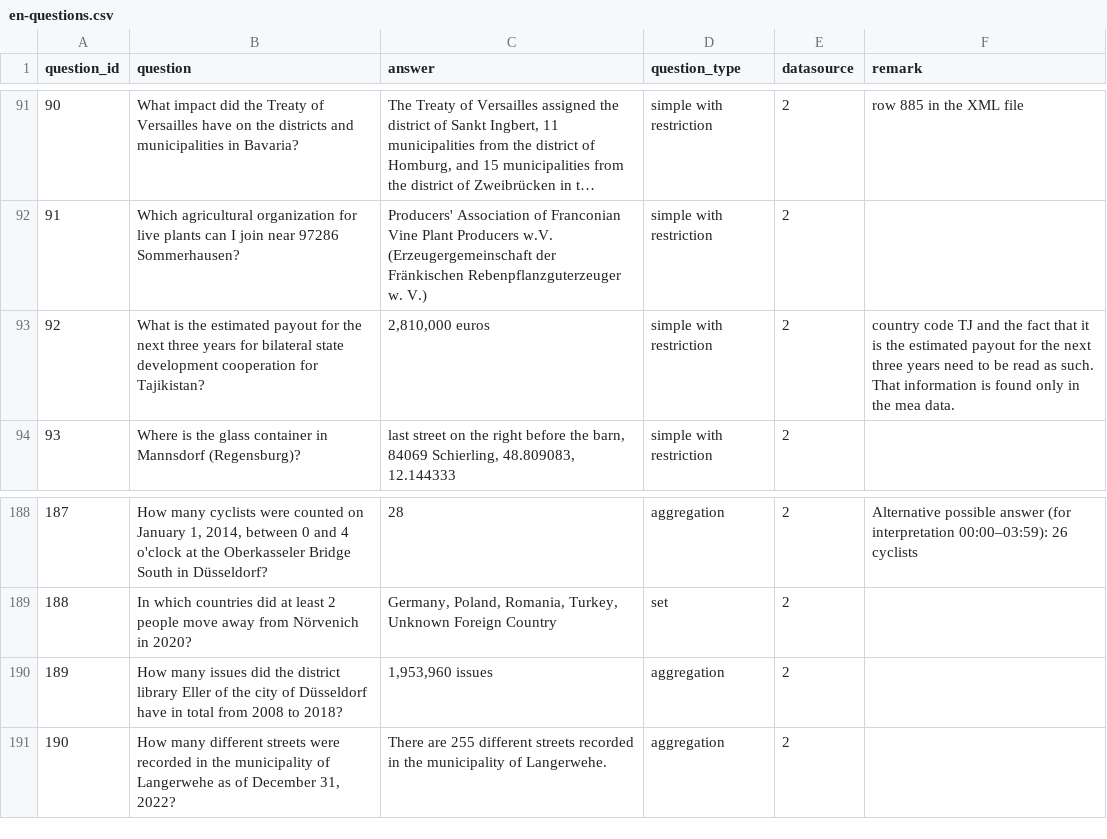
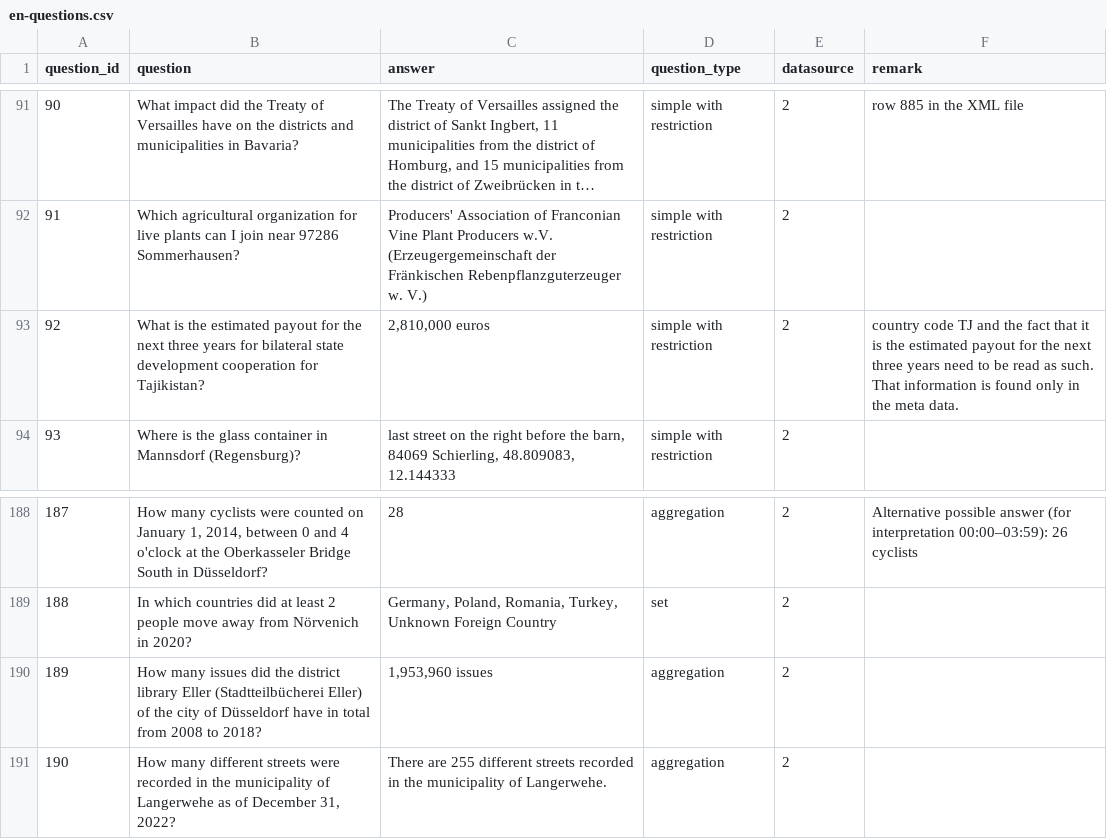
Before and after one commit to OpenData-IQ/ODQA, a CSV file: open-data-benchmark/en-questions.csv, drawn as a sheet; only a part is shown, gaps mark what is left out; long unchanged cells end in …; the diff covers the shown part only.

Commit message:
en-questions.csv

```diff
--- a/open-data-benchmark/en-questions.csv
+++ b/open-data-benchmark/en-questions.csv
@@ -92,3 +92,3 @@ question_id,question,answer,question_type,datasource,remark
 91,Which agricultural organization for live plants can I join near 97286 Sommerhausen?,Producers' Association of Franconian Vine Plant Producers w.V. (Erzeugergemeinschaft der Fränkischen Rebenpflanzguterzeuger w. V.),simple with restriction,2,
-92,What is the estimated payout for the next three years for bilateral state development cooperation for Tajikistan?,"2,810,000 euros",simple with restriction,2,"country code TJ and the fact that it is the estimated payout for the next three years need to be read as such. That information is found only in the mea data."
+92,What is the estimated payout for the next three years for bilateral state development cooperation for Tajikistan?,"2,810,000 euros",simple with restriction,2,"country code TJ and the fact that it is the estimated payout for the next three years need to be read as such. That information is found only in the meta data."
 93,Where is the glass container in Mannsdorf (Regensburg)?,"last street on the right before the barn, 84069 Schierling, 48.809083, 12.144333",simple with restriction,2,
@@ -189,3 +189,3 @@ question_id,question,answer,question_type,datasource,remark
 188,In which countries did at least 2 people move away from Nörvenich in 2020?,"Germany, Poland, Romania, Turkey, Unknown Foreign Country",set,2,
-189,How many issues did the district library Eller of the city of Düsseldorf have in total from 2008 to 2018?,"1,953,960 issues",aggregation,2,
+189,How many issues did the district library Eller (Stadtteilbücherei Eller) of the city of Düsseldorf have in total from 2008 to 2018?,"1,953,960 issues",aggregation,2,
 190,"How many different streets were recorded in the municipality of Langerwehe as of December 31, 2022?",There are 255 different streets recorded in the municipality of Langerwehe.,aggregation,2,
```
Also changed, not shown: 10 edited cells elsewhere in this file.
